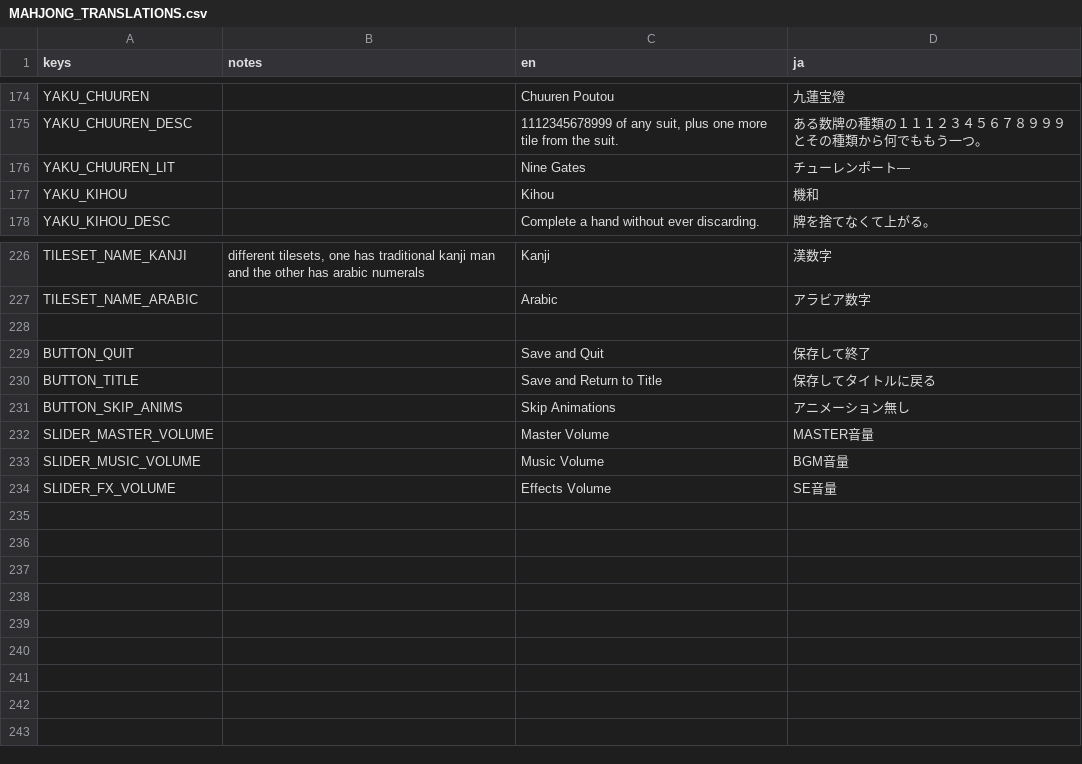
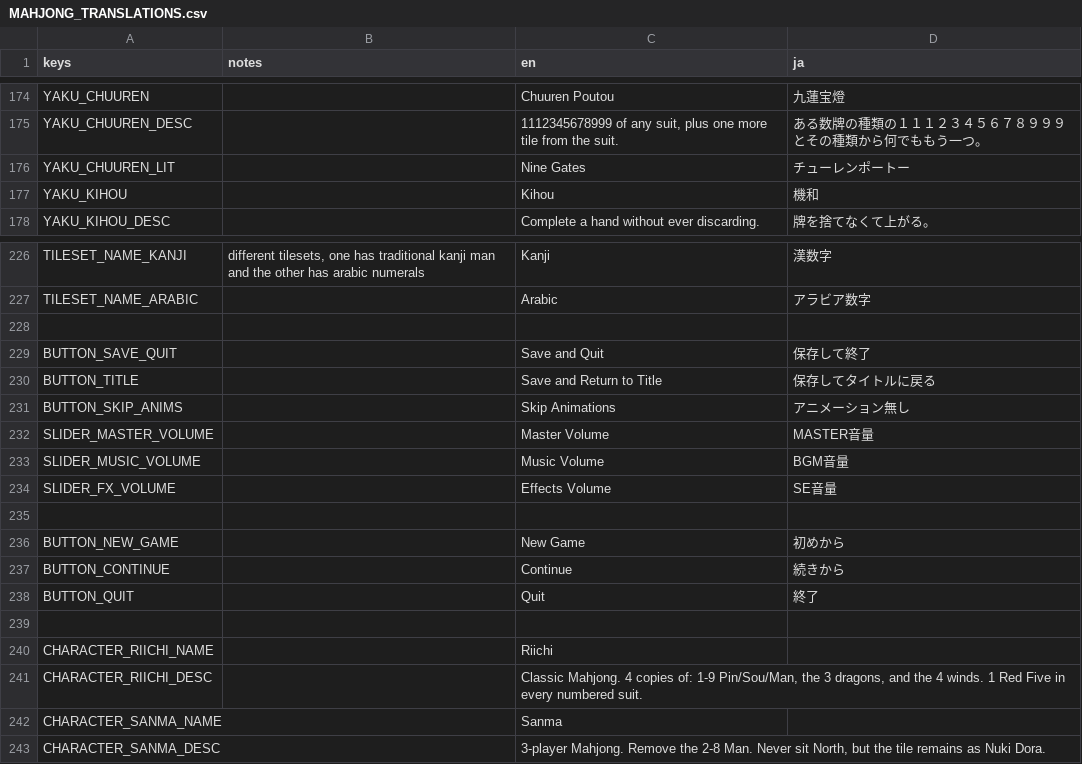
Before and after one commit to nanahyakuman/ultimahjong, a CSV file: text/MAHJONG_TRANSLATIONS.csv, drawn as a sheet; only a part is shown, gaps mark what is left out.

```diff
--- a/text/MAHJONG_TRANSLATIONS.csv
+++ b/text/MAHJONG_TRANSLATIONS.csv
@@ -199,3 +199,3 @@ YAKU_CHUUREN,,Chuuren Poutou,九蓮宝燈
 YAKU_CHUUREN_DESC,,"1112345678999 of any suit, plus one more tile from the suit.",ある数牌の種類の１１１２３４５６７８９９９とその種類から何でももう一つ。
-YAKU_CHUUREN_LIT,,Nine Gates,チューレンポート―
+YAKU_CHUUREN_LIT,,Nine Gates,チューレンポートー
 YAKU_KIHOU,,Kihou,機和
@@ -252,3 +252,3 @@ TILESET_NAME_ARABIC,,Arabic,アラビア数字
 ,,,
-BUTTON_QUIT,,Save and Quit,保存して終了
+BUTTON_SAVE_QUIT,,Save and Quit,保存して終了
 BUTTON_TITLE,,Save and Return to Title,保存してタイトルに戻る
@@ -258 +258,10 @@ SLIDER_MUSIC_VOLUME,,Music Volume,BGM音量
 SLIDER_FX_VOLUME,,Effects Volume,SE音量
+,,,
+BUTTON_NEW_GAME,,New Game,初めから
+BUTTON_CONTINUE,,Continue,続きから
+BUTTON_QUIT,,Quit,終了
+,,,
+CHARACTER_RIICHI_NAME,,Riichi,
+CHARACTER_RIICHI_DESC,,"Classic Mahjong. 4 copies of: 1-9 Pin/Sou/Man, the 3 dragons, and the 4 winds. 1 Red Five in every numbered suit.",
+CHARACTER_SANMA_NAME,,Sanma,
+CHARACTER_SANMA_DESC,,"3-player Mahjong. Remove the 2-8 Man. Never sit North, but the tile remains as Nuki Dora.",
```
Also changed, not shown: 23 other files.
